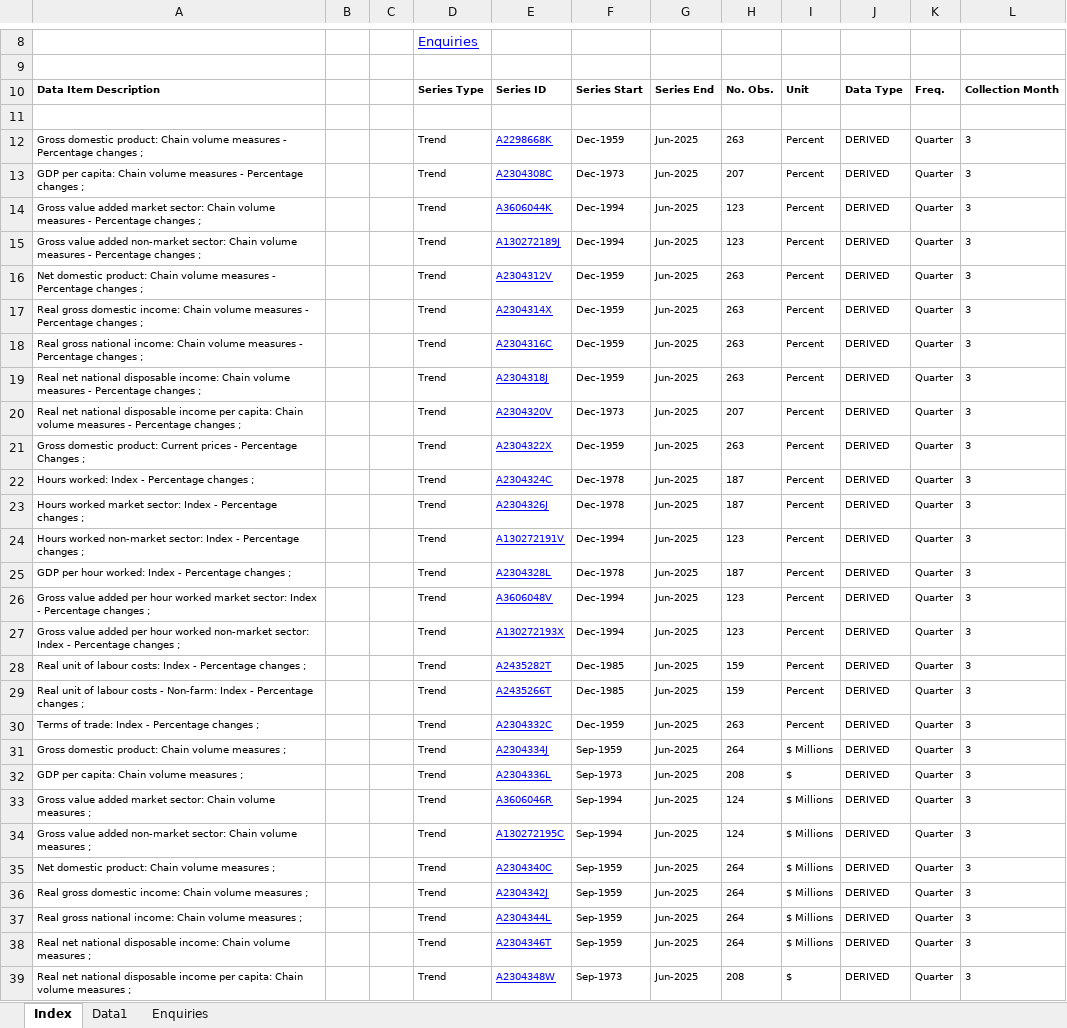
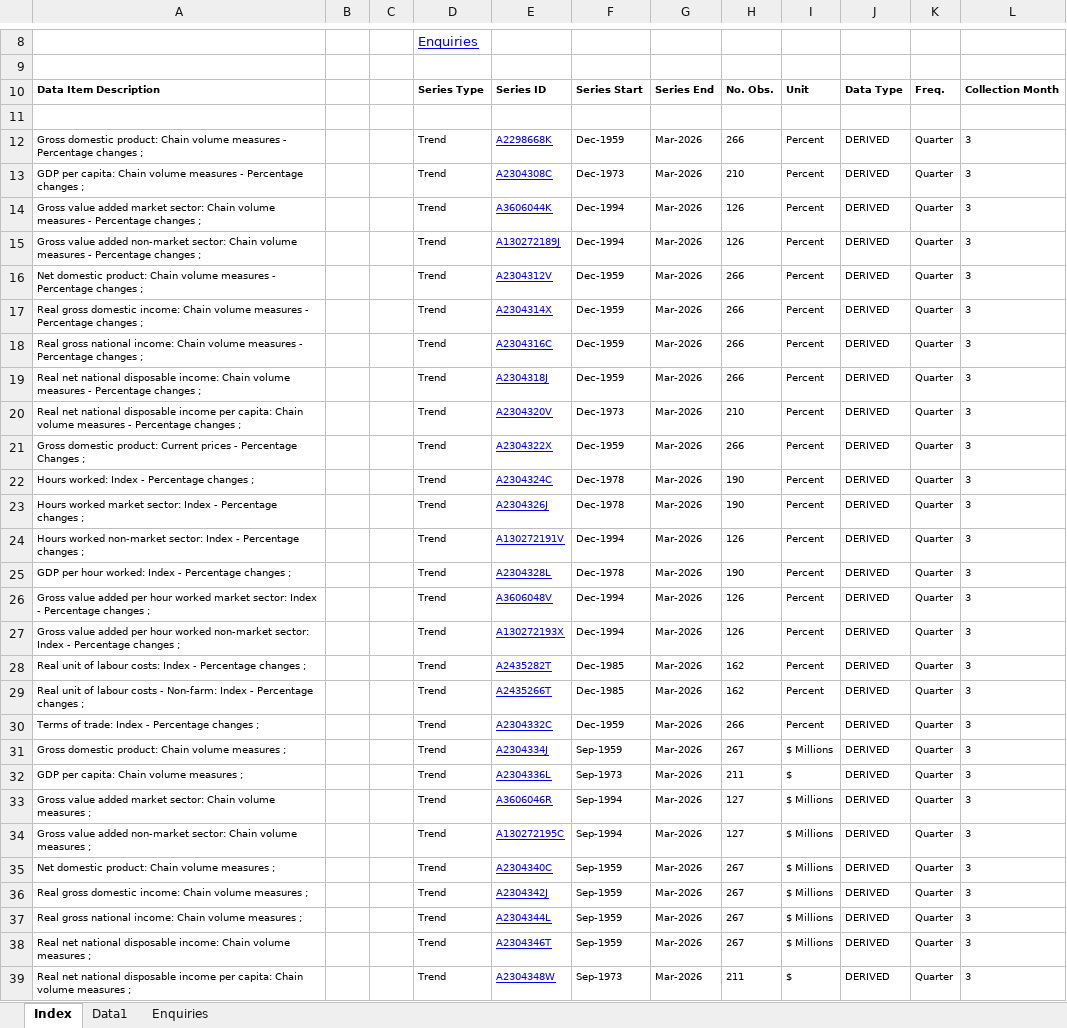
Before and after one commit to amwu-nrc/economics-presentations, an Excel workbook: data/5206.0/5206001_Key_Aggregates.xlsx, sheet Index, drawn as a sheet; only a part is shown, gaps mark what is left out; values as stored, in another font and other column widths than the file's, no borders; charts and pictures not drawn; the diff covers the shown part only; the diff names each change by its address in the sheet, - before the commit and + after, or states it on an @@ line.

```diff
--- a/data/5206.0/5206001_Key_Aggregates.xlsx (sheet Index)
+++ b/data/5206.0/5206001_Key_Aggregates.xlsx (sheet Index)
-G12:G39: Jun-2025
+G12:G39: Mar-2026
-H12: 263
+H12: 266
-H13: 207
+H13: 210
-H14:H15: 123
+H14:H15: 126
-H16:H19: 263
+H16:H19: 266
-H20: 207
+H20: 210
-H21: 263
+H21: 266
-H22:H23: 187
+H22:H23: 190
-H24: 123
+H24: 126
-H25: 187
+H25: 190
-H26:H27: 123
+H26:H27: 126
-H28:H29: 159
+H28:H29: 162
-H30: 263
+H30: 266
-H31: 264
+H31: 267
-H32: 208
+H32: 211
-H33:H34: 124
+H33:H34: 127
-H35:H38: 264
+H35:H38: 267
-H39: 208
+H39: 211
```
Also changed, not shown: 197 edited cells elsewhere in this sheet, sheet Data1, charts or pictures, data/5206.0/5206007_Income_From_GDP.xlsx, data/6401.0/640101.xlsx, 22 other files.
